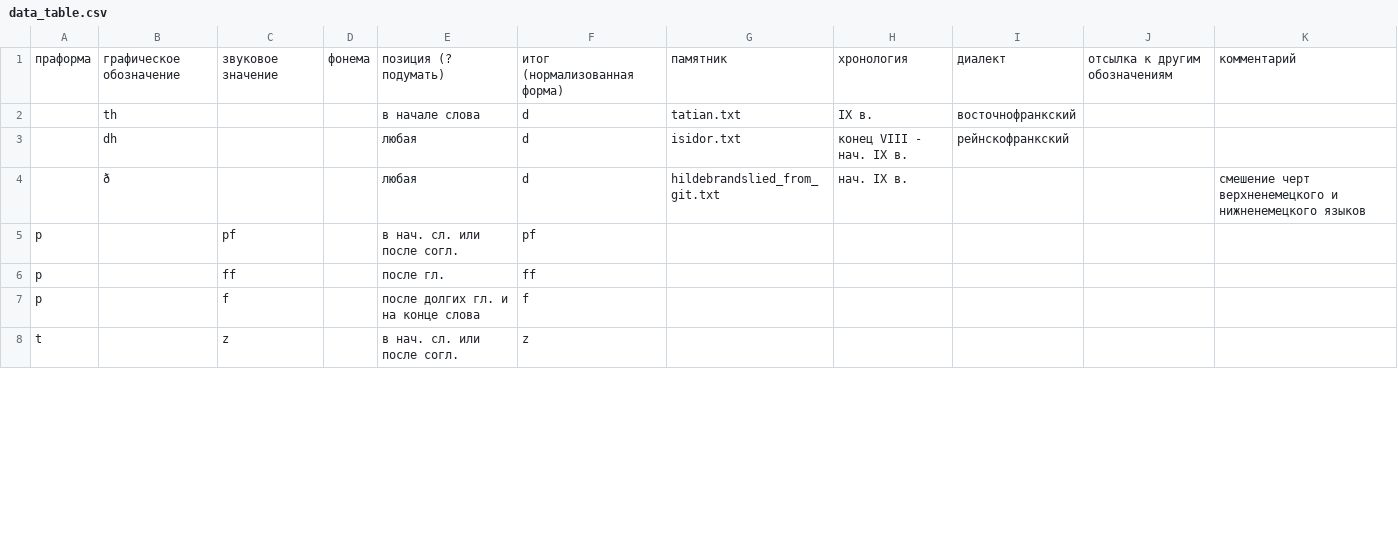
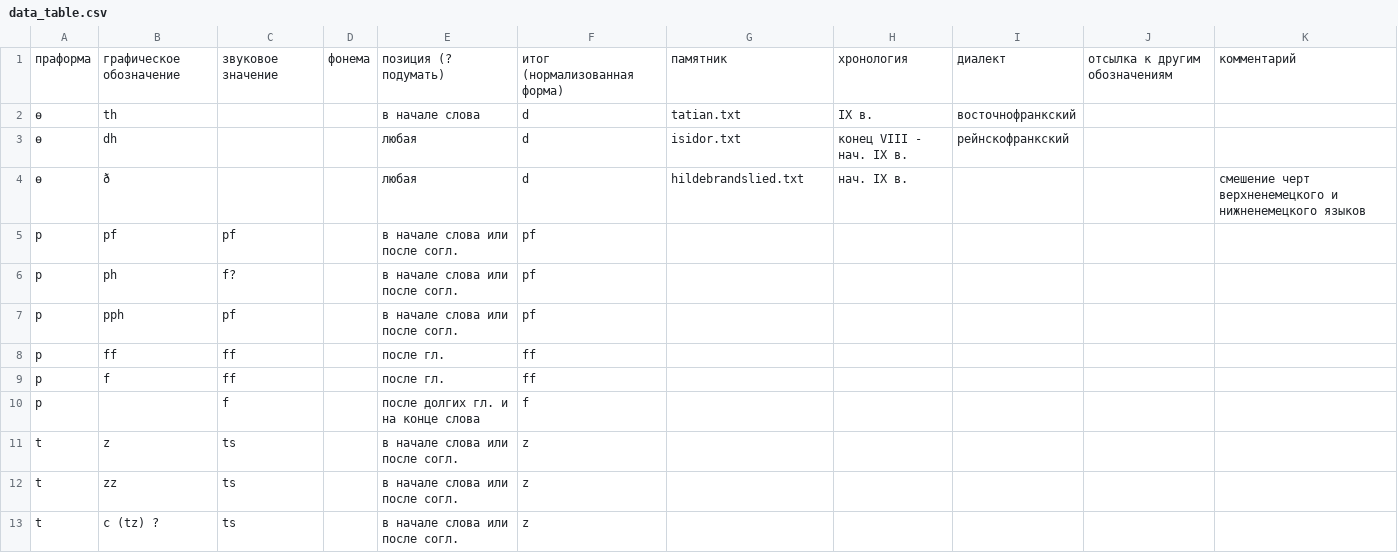
Before and after one commit to phuuda/Old-High-German, a CSV file: ahd-codes/csv_ver/data_table.csv, drawn as a sheet; only a part is shown; the diff covers the shown part only.

Commit message:
updated data_table

```diff
--- a/ahd-codes/csv_ver/data_table.csv
+++ b/ahd-codes/csv_ver/data_table.csv
@@ -2,5 +2,8 @@
-,th,,,в начале слова,d,tatian.txt,IX в.,восточнофранкский,,,,,,,,,,,,,,,,,,,
-,dh,,,любая,d,isidor.txt,конец VIII - нач. IX в.,рейнскофранкский,,,,,,,,,,,,,,,,,,,
-,ð,,,любая,d,hildebrandslied_from_git.txt,нач. IX в.,,,смешение черт верхненемецкого и нижненемецкого языков,,,,,,,,,,,,,,,,,
-p,,pf,,в нач. сл. или после согл.,pf,,,,,,,,,,,,,,,,,,,,,,
-p,,ff,,после гл.,ff,,,,,,,,,,,,,,,,,,,,,,
+ɵ,th,,,в начале слова,d,tatian.txt,IX в.,восточнофранкский,,
+ɵ,dh,,,любая,d,isidor.txt,конец VIII - нач. IX в.,рейнскофранкский,,
+ɵ,ð,,,любая,d,hildebrandslied.txt,нач. IX в.,,,смешение черт верхненемецкого и нижненемецкого языков
+p,pf,pf,,в начале слова или после согл.,pf,,,,,
+p,ph,f?,,в начале слова или после согл.,pf,,,,,
+p,pph,pf,,в начале слова или после согл.,pf,,,,,
+p,ff,ff,,после гл.,ff,,,,,
+p,f,ff,,после гл.,ff,,,,,
@@ -8 +11,3 @@ p,,f,,после долгих гл. и на конце слова,f,,,,,,,,,,,,,
-t,,z,,в нач. сл. или после согл.,z,,,,,,,,,,,,,,,,,,,,,,
+t,z,ts,,в начале слова или после согл.,z,,,,,
+t,zz,ts,,в начале слова или после согл.,z,,,,,
+t,c (tz) ?,ts,,в начале слова или после согл.,z,,,,,
```
Also changed, not shown: 22 added rows and 7 edited cells elsewhere in this file.
